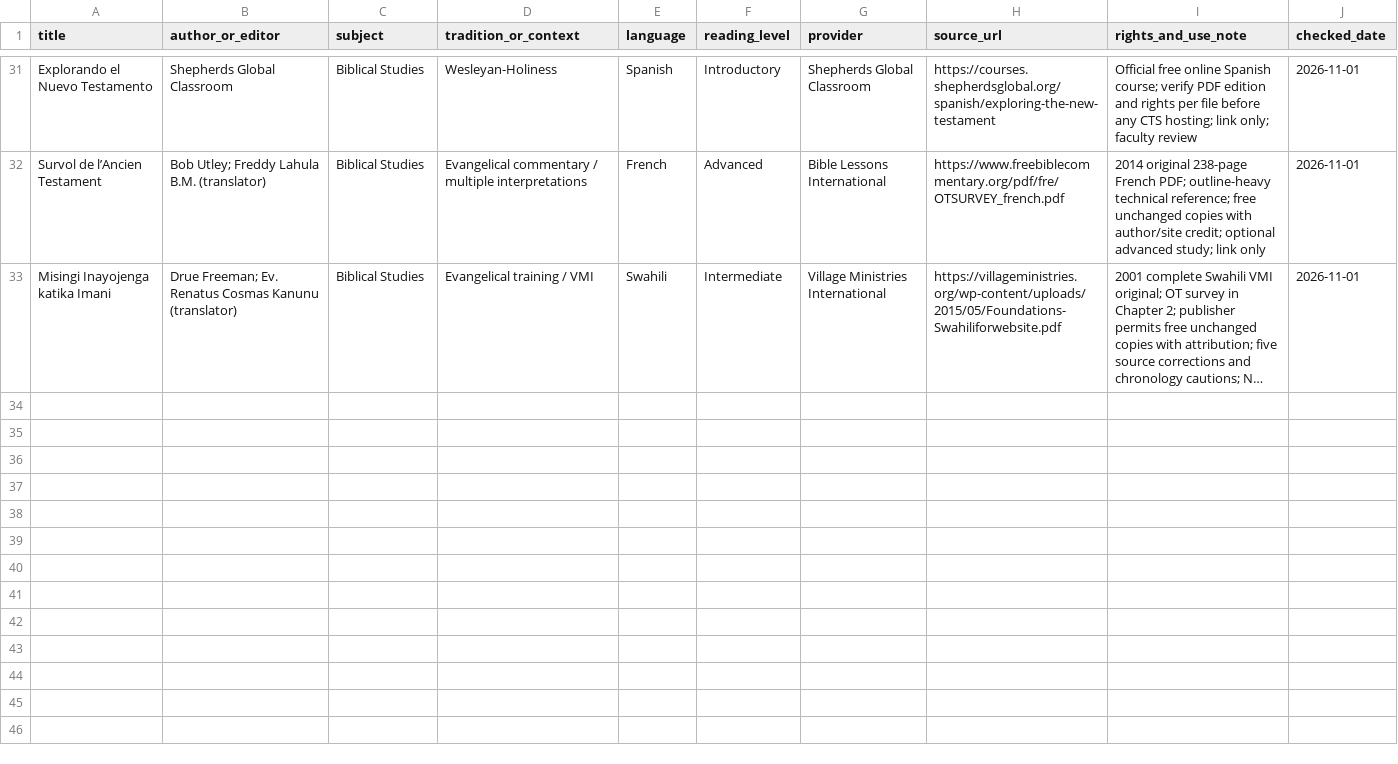
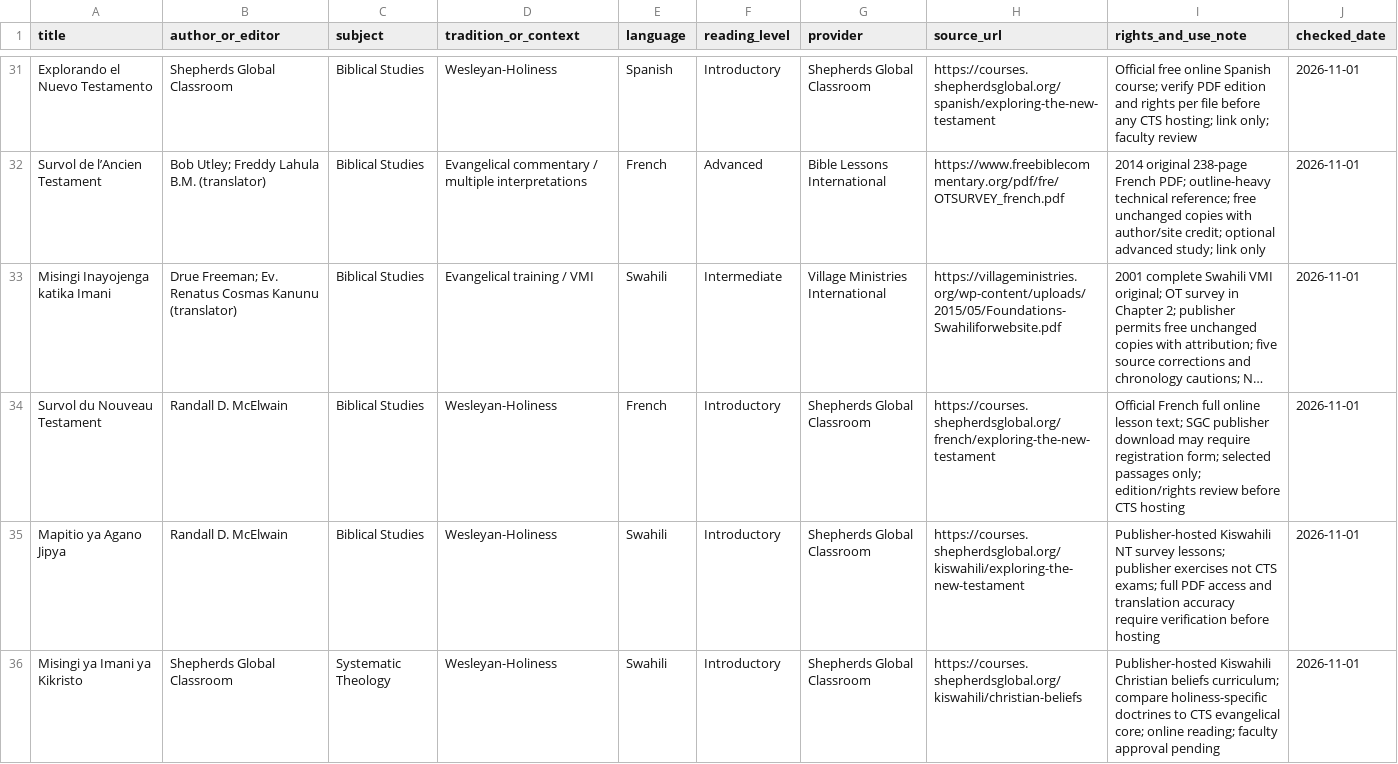
Before and after one commit to chapala-seminary/website, a CSV file: research/world-library/catalog-v1.csv, drawn as a sheet; only a part is shown, gaps mark what is left out; long unchanged cells end in …; the diff covers the shown part only; the diff names each change by its address in the sheet, - before the commit and + after, or states it on an @@ line.

Commit message:
Add six publisher-verified Spanish French Swahili ministry textbooks to library research catalog

```diff
--- a/research/world-library/catalog-v1.csv
+++ b/research/world-library/catalog-v1.csv
+row 34: Survol du Nouveau Testament | Randall D. McElwain | Biblical Studies | Wesleyan-Holiness | French | Introductory | Shepherds Global Classroom | https://courses.shepherdsglobal.org/french/exploring-the-new-testament | Official French full online lesson text; SGC publisher download may require registration form; selected passages only; edition/rights review before CTS hosting | 2026-11-01
+row 35: Mapitio ya Agano Jipya | Randall D. McElwain | Biblical Studies | Wesleyan-Holiness | Swahili | Introductory | Shepherds Global Classroom | https://courses.shepherdsglobal.org/kiswahili/exploring-the-new-testament | Publisher-hosted Kiswahili NT survey lessons; publisher exercises not CTS exams; full PDF access and translation accuracy require verification before hosting | 2026-11-01
+row 36: Misingi ya Imani ya Kikristo | Shepherds Global Classroom | Systematic Theology | Wesleyan-Holiness | Swahili | Introductory | Shepherds Global Classroom | https://courses.shepherdsglobal.org/kiswahili/christian-beliefs | Publisher-hosted Kiswahili Christian beliefs curriculum; compare holiness-specific doctrines to CTS evangelical core; online reading; faculty approval pending | 2026-11-01
```
Also changed, not shown: 3 added rows elsewhere in this file.
